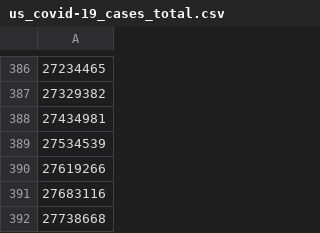
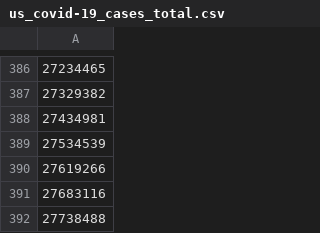
Before and after one commit to Aloereed/covid-19-data, a CSV file: data/us_covid-19_cases_total.csv, drawn as a sheet; only a part is shown, gaps mark what is left out.

```diff
--- a/data/us_covid-19_cases_total.csv
+++ b/data/us_covid-19_cases_total.csv
@@ -391,2 +391,2 @@
 27683116
-27738668
+27738488
```
Also changed, not shown: data/us_covid-19_cases_daily.csv, us_covid-19_data.csv, 3 other files.
